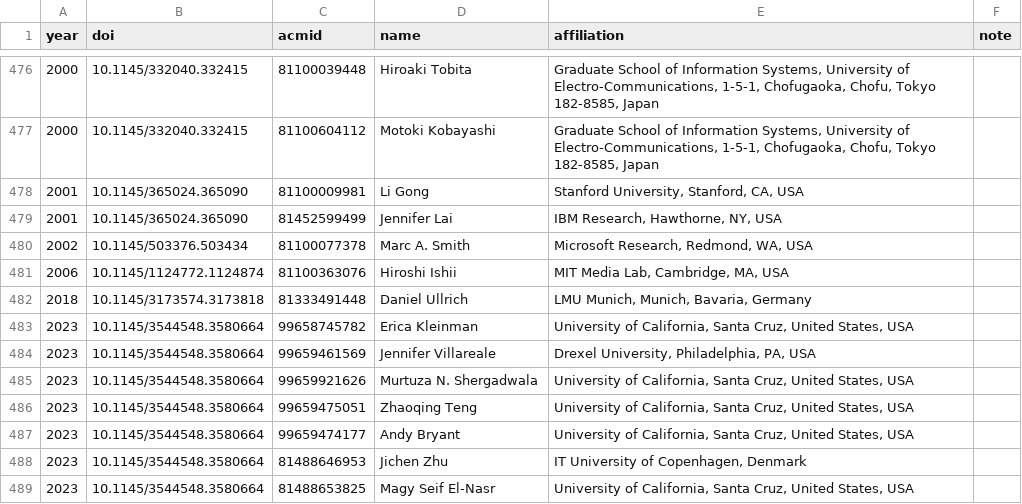
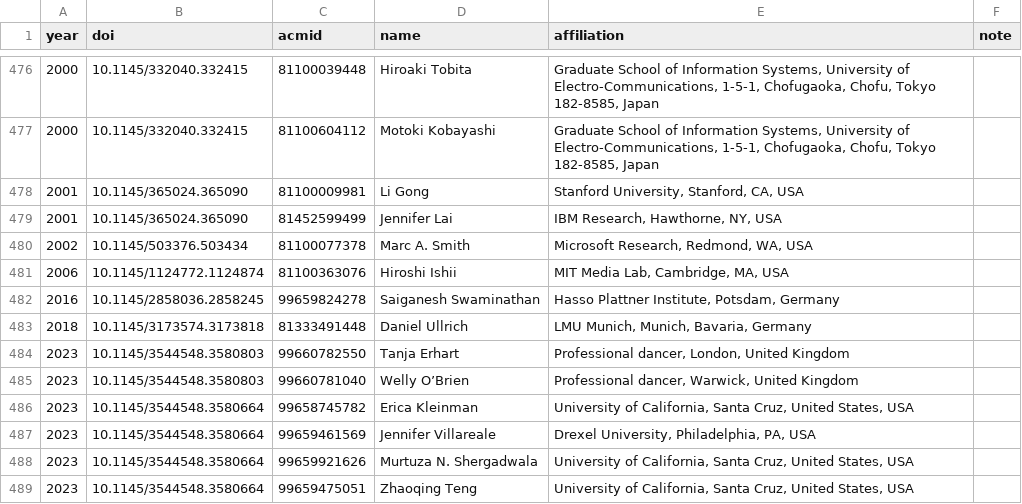
Before and after one commit to henningpohl/CHI-Metadata, a CSV file: augmentation/affiliation_fixes.csv, drawn as a sheet; only a part is shown, gaps mark what is left out; the shorter side is filled out with more unchanged rows; the diff names each change by its address in the sheet, - before the commit and + after, or states it on an @@ line.

Commit message:
Three more affiliations manually fixed

```diff
--- a/augmentation/affiliation_fixes.csv
+++ b/augmentation/affiliation_fixes.csv
+row 482: 2016 | 10.1145/2858036.2858245 | 99659824278 | Saiganesh Swaminathan | Hasso Plattner Institute, Potsdam, Germany
+row 484: 2023 | 10.1145/3544548.3580803 | 99660782550 | Tanja Erhart | Professional dancer, London, United Kingdom
+row 485: 2023 | 10.1145/3544548.3580803 | 99660781040 | Welly O’Brien | Professional dancer, Warwick, United Kingdom
```
Also changed, not shown: 2 other files.
